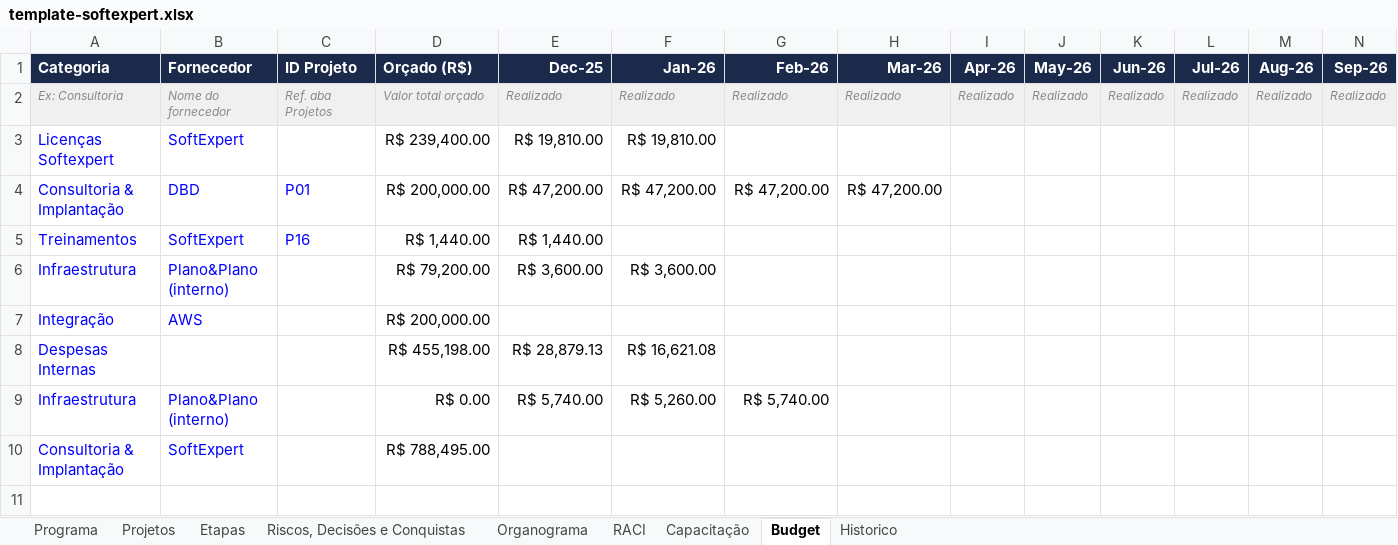
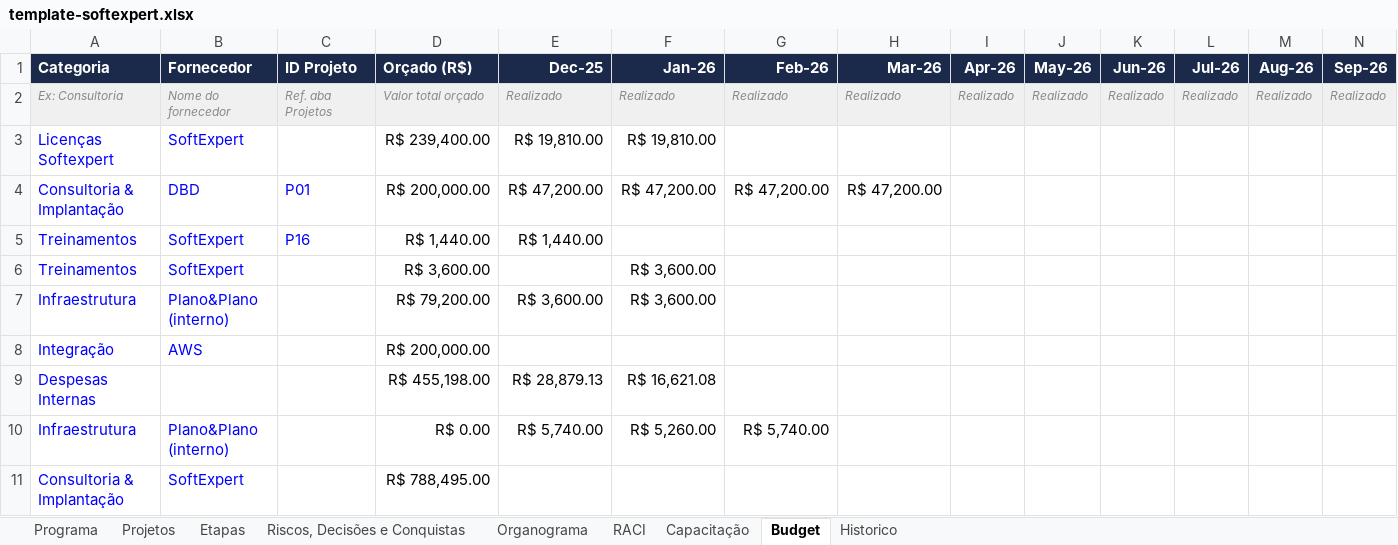
Before and after one commit to Lucas7Fernandes/Softexpert, an Excel workbook: template-softexpert.xlsx, sheet Budget, drawn as a sheet; only a part is shown; values as stored, in another font and other column widths than the file's, no borders; rows hold the shown columns only; the diff names each change by its address in the sheet, - before the commit and + after, or states it on an @@ line.

Commit message:
Atualização automática da planilha

```diff
--- a/template-softexpert.xlsx (sheet Budget)
+++ b/template-softexpert.xlsx (sheet Budget)
+row 6: Treinamentos | SoftExpert |  | R$ 3,600.00 |  | R$ 3,600.00
```
